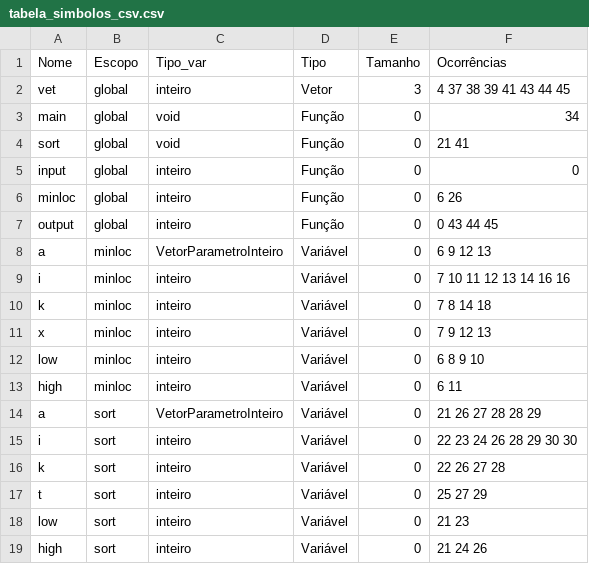
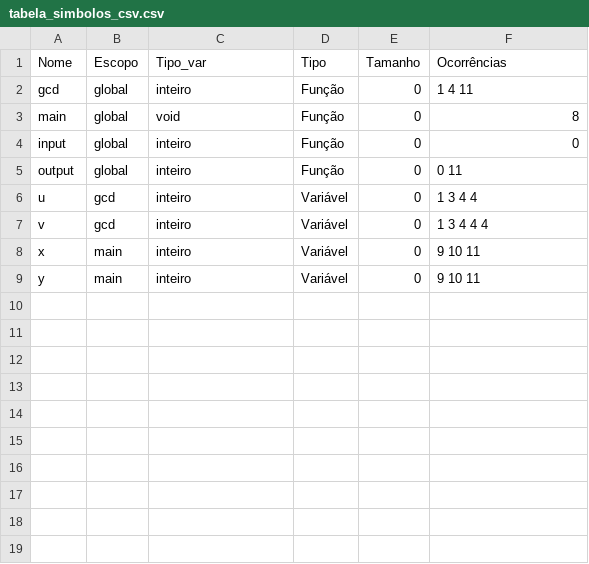
Before and after one commit to vpedrota/CMinus-compiler, a CSV file: source/analises/tabela_simbolos_csv.csv, drawn as a sheet.

```diff
--- a/source/analises/tabela_simbolos_csv.csv
+++ b/source/analises/tabela_simbolos_csv.csv
@@ -1,19 +1,9 @@
 Nome,Escopo,Tipo_var,Tipo,Tamanho,Ocorrências
-vet,global,inteiro,Vetor,3,4 37 38 39 41 43 44 45
-main,global,void,Função,0,34
-sort,global,void,Função,0,21 41
+gcd,global,inteiro,Função,0,1 4 11
+main,global,void,Função,0,8
 input,global,inteiro,Função,0,0
-minloc,global,inteiro,Função,0,6 26
-output,global,inteiro,Função,0,0 43 44 45
-a,minloc,VetorParametroInteiro,Variável,0,6 9 12 13
-i,minloc,inteiro,Variável,0,7 10 11 12 13 14 16 16
-k,minloc,inteiro,Variável,0,7 8 14 18
-x,minloc,inteiro,Variável,0,7 9 12 13
-low,minloc,inteiro,Variável,0,6 8 9 10
-high,minloc,inteiro,Variável,0,6 11
-a,sort,VetorParametroInteiro,Variável,0,21 26 27 28 28 29
-i,sort,inteiro,Variável,0,22 23 24 26 28 29 30 30
-k,sort,inteiro,Variável,0,22 26 27 28
-t,sort,inteiro,Variável,0,25 27 29
-low,sort,inteiro,Variável,0,21 23
-high,sort,inteiro,Variável,0,21 24 26
+output,global,inteiro,Função,0,0 11
+u,gcd,inteiro,Variável,0,1 3 4 4
+v,gcd,inteiro,Variável,0,1 3 4 4 4
+x,main,inteiro,Variável,0,9 10 11
+y,main,inteiro,Variável,0,9 10 11
```
Also changed, not shown: 19 other files.
